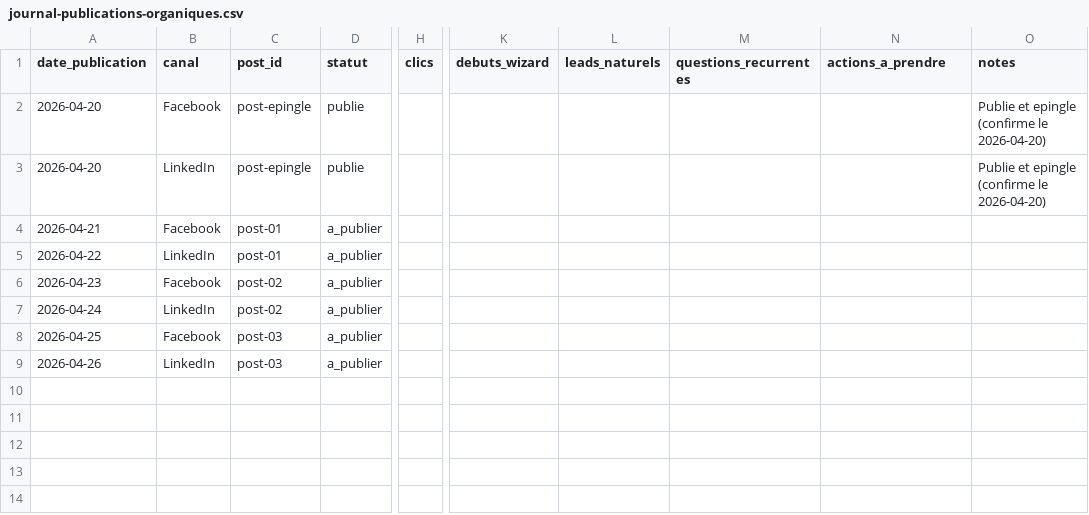
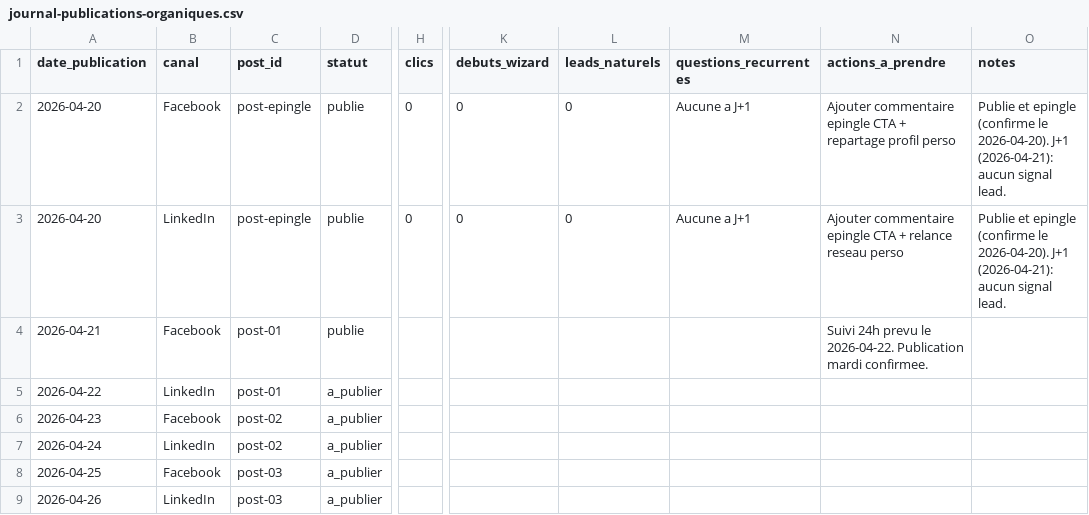
Before and after one commit to kerberosca/formeducweb, a CSV file: docs/marketing/organique/journal-publications-organiques.csv, drawn as a sheet; only a part is shown, gaps mark what is left out; the diff names each change by its address in the sheet, - before the commit and + after, or states it on an @@ line.

Commit message:
Update Loi 25 SEO pages and marketing execution docs

```diff
--- a/docs/marketing/organique/journal-publications-organiques.csv
+++ b/docs/marketing/organique/journal-publications-organiques.csv
-H2:H3 (clics): (empty)
+H2:H3 (clics): 0
-K2:K3 (debuts_wizard): (empty)
+K2:K3 (debuts_wizard): 0
-L2:L3 (leads_naturels): (empty)
+L2:L3 (leads_naturels): 0
-M2:M3 (questions_recurrentes): (empty)
+M2:M3 (questions_recurrentes): Aucune a J+1
-N2 (actions_a_prendre): (empty)
+N2 (actions_a_prendre): Ajouter commentaire epingle CTA + repartage profil perso
-O2:O3 (notes): …(confirme le 2026-04-20)
+O2:O3 (notes): …(confirme le 2026-04-20). J+1 (2026-04-21): aucun signal lead.
-N3 (actions_a_prendre): (empty)
+N3 (actions_a_prendre): Ajouter commentaire epingle CTA + relance reseau perso
-D4 (statut): a_publier
+D4 (statut): publie
-N4 (actions_a_prendre): (empty)
+N4 (actions_a_prendre): Suivi 24h prevu le 2026-04-22. Publication mardi confirmee.
```
Also changed, not shown: 18 other files.
